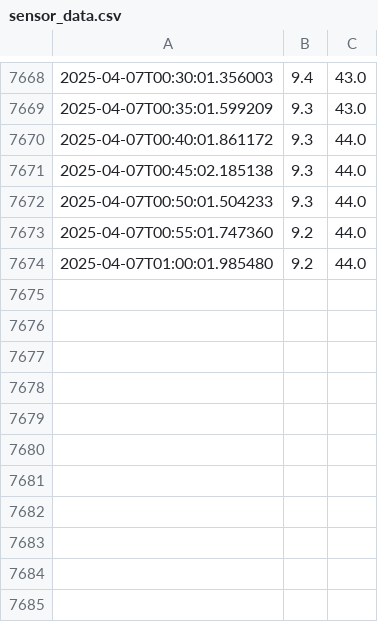
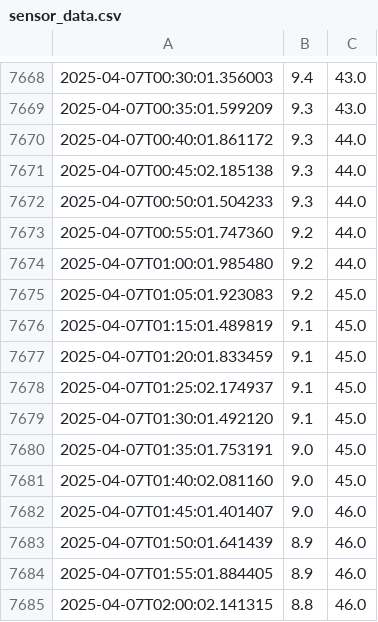
Before and after one commit to andersx/data-upload, a CSV file: sensor_data.csv, drawn as a sheet; only a part is shown, gaps mark what is left out; the diff names each change by its address in the sheet, - before the commit and + after, or states it on an @@ line.

Commit message:
Update sensor log: 2025-04-07T02:01:01+02:00

```diff
--- a/sensor_data.csv
+++ b/sensor_data.csv
+row 7675: 2025-04-07T01:05:01.923083 | 9.2 | 45.0
+row 7676: 2025-04-07T01:15:01.489819 | 9.1 | 45.0
+row 7677: 2025-04-07T01:20:01.833459 | 9.1 | 45.0
+row 7678: 2025-04-07T01:25:02.174937 | 9.1 | 45.0
+row 7679: 2025-04-07T01:30:01.492120 | 9.1 | 45.0
+row 7680: 2025-04-07T01:35:01.753191 | 9.0 | 45.0
+row 7681: 2025-04-07T01:40:02.081160 | 9.0 | 45.0
+row 7682: 2025-04-07T01:45:01.401407 | 9.0 | 46.0
+row 7683: 2025-04-07T01:50:01.641439 | 8.9 | 46.0
+row 7684: 2025-04-07T01:55:01.884405 | 8.9 | 46.0
+row 7685: 2025-04-07T02:00:02.141315 | 8.8 | 46.0
```
